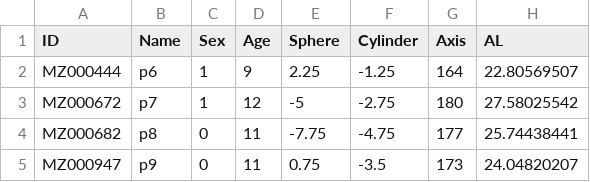
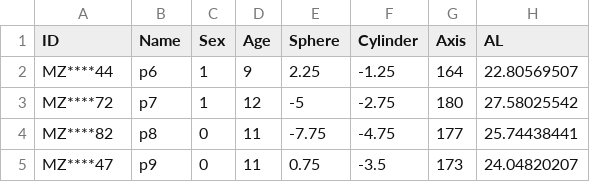
Before and after one commit to youngwang666/Cycloplegic_SER_model, a CSV file: data/data_700_example.csv, drawn as a sheet; only a part is shown; the diff names each change by its address in the sheet, - before the commit and + after, or states it on an @@ line.

Commit message:
Update data_700_example.csv

```diff
--- a/data/data_700_example.csv
+++ b/data/data_700_example.csv
-A2 (ID): MZ000444
+A2 (ID): MZ****44
-A3 (ID): MZ000672
+A3 (ID): MZ****72
-A4 (ID): MZ000682
+A4 (ID): MZ****82
-A5 (ID): MZ000947
+A5 (ID): MZ****47
```
